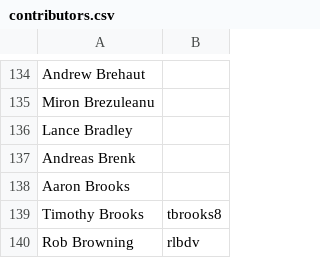
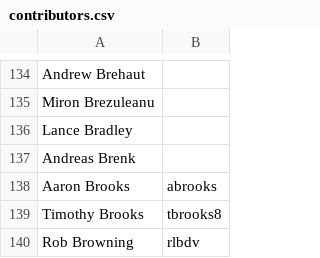
Before and after one commit to clojure/clojure-site, a CSV file: content/community/contributors.csv, drawn as a sheet; only a part is shown, gaps mark what is left out.

Commit message:
add github id to contributors

```diff
--- a/content/community/contributors.csv
+++ b/content/community/contributors.csv
@@ -137,3 +137,3 @@ Lance Bradley,
 Andreas Brenk,
-Aaron Brooks,
+Aaron Brooks,abrooks
 Timothy Brooks,tbrooks8
```
